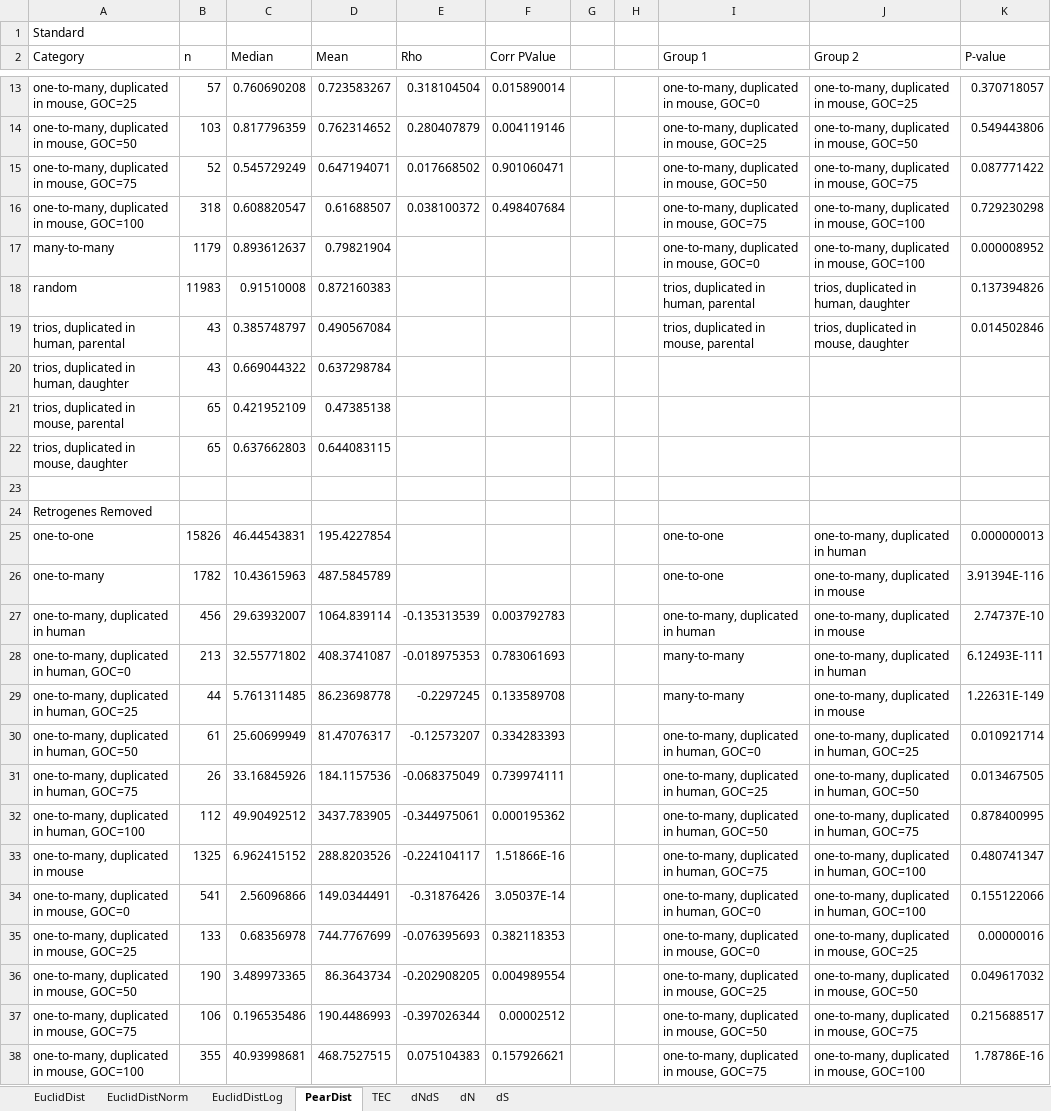
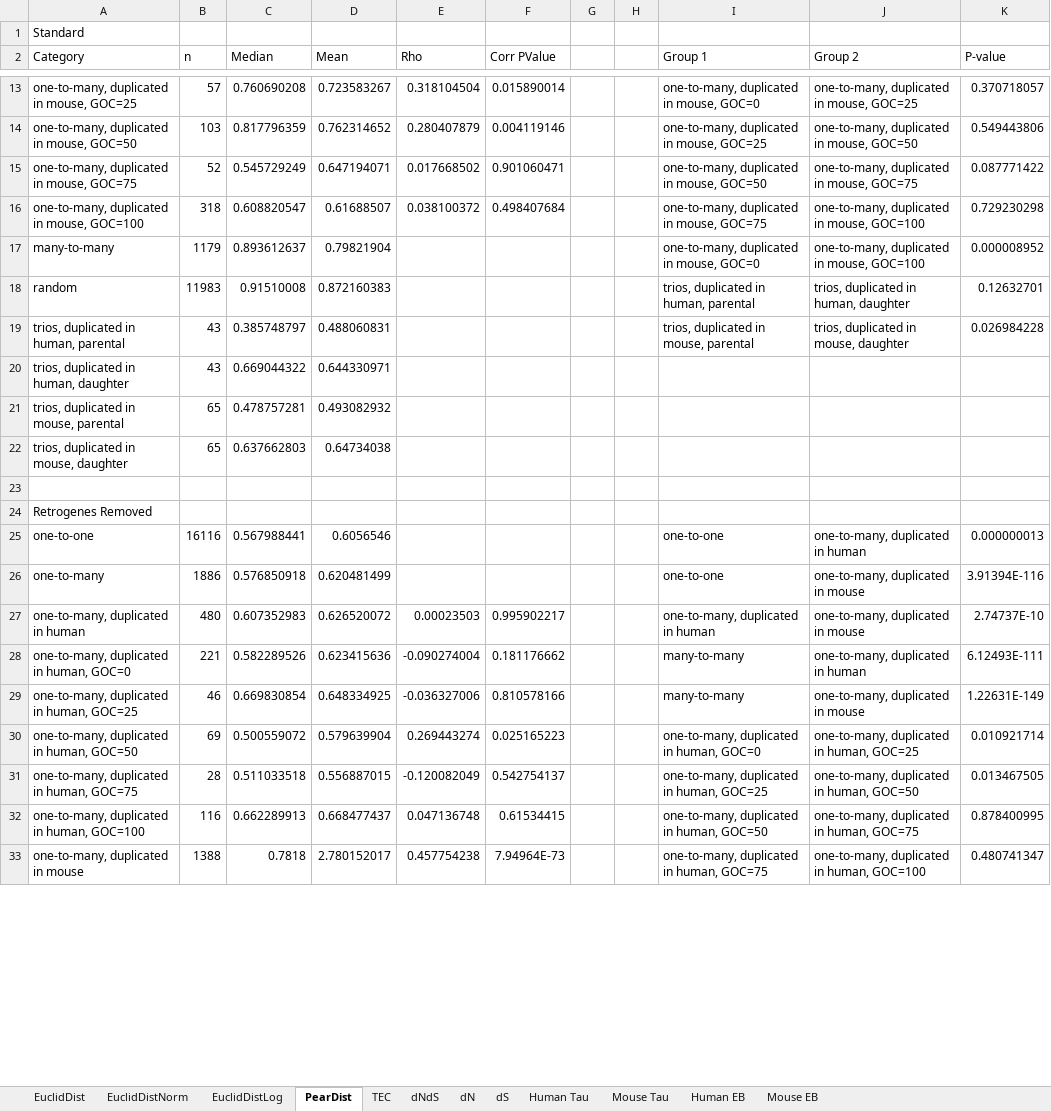
Before and after one commit to AndrewH72/Gene-Duplication, an Excel workbook: data/analysisTable.xlsx, sheet PearDist, drawn as a sheet; only a part is shown, gaps mark what is left out; values as stored, in another font and other column widths than the file's, no borders; removed rows and columns are numbered as before the commit, all else as after; the diff covers the shown part only; the diff names each change by its address in the sheet, - before the commit and + after, or states it on an @@ line.

```diff
--- a/data/analysisTable.xlsx (sheet PearDist)
+++ b/data/analysisTable.xlsx (sheet PearDist)
+sheet tab: Human Tau
+sheet tab: Mouse Tau
+sheet tab: Human EB
+sheet tab: Mouse EB
-K18 (P-value): 0.137394826
+K18 (P-value): 0.12632701
-D19 (Mean): 0.490567084
+D19 (Mean): 0.488060831
-K19 (P-value): 0.014502846
+K19 (P-value): 0.026984228
-D20 (Mean): 0.637298784
+D20 (Mean): 0.644330971
-C21 (Median): 0.421952109
+C21 (Median): 0.478757281
-D21 (Mean): 0.47385138
+D21 (Mean): 0.493082932
-D22 (Mean): 0.644083115
+D22 (Mean): 0.64734038
-B25 (n): 15826
+B25 (n): 16116
-C25 (Median): 46.44543831
+C25 (Median): 0.567988441
-D25 (Mean): 195.4227854
+D25 (Mean): 0.6056546
-B26 (n): 1782
+B26 (n): 1886
-C26 (Median): 10.43615963
+C26 (Median): 0.576850918
-D26 (Mean): 487.5845789
+D26 (Mean): 0.620481499
-row 27: one-to-many, duplicated in human | 456 | 29.63932007 | 1064.839114 | -0.135313539 | 0.003792783 |  |  | one-to-many, duplicated in human | one-to-many, duplicated in mouse | 2.74737E-10
-row 28: one-to-many, duplicated in human, GOC=0 | 213 | 32.55771802 | 408.3741087 | -0.018975353 | 0.783061693 |  |  | many-to-many | one-to-many, duplicated in human | 6.12493E-111
-row 29: one-to-many, duplicated in human, GOC=25 | 44 | 5.761311485 | 86.23698778 | -0.2297245 | 0.133589708 |  |  | many-to-many | one-to-many, duplicated in mouse | 1.22631E-149
-row 30: one-to-many, duplicated in human, GOC=50 | 61 | 25.60699949 | 81.47076317 | -0.12573207 | 0.334283393 |  |  | one-to-many, duplicated in human, GOC=0 | one-to-many, duplicated in human, GOC=25 | 0.010921714
-row 31: one-to-many, duplicated in human, GOC=75 | 26 | 33.16845926 | 184.1157536 | -0.068375049 | 0.739974111 |  |  | one-to-many, duplicated in human, GOC=25 | one-to-many, duplicated in human, GOC=50 | 0.013467505
-row 32: one-to-many, duplicated in human, GOC=100 | 112 | 49.90492512 | 3437.783905 | -0.344975061 | 0.000195362 |  |  | one-to-many, duplicated in human, GOC=50 | one-to-many, duplicated in human, GOC=75 | 0.878400995
-row 33: one-to-many, duplicated in mouse | 1325 | 6.962415152 | 288.8203526 | -0.224104117 | 1.51866E-16 |  |  | one-to-many, duplicated in human, GOC=75 | one-to-many, duplicated in human, GOC=100 | 0.480741347
-row 34: one-to-many, duplicated in mouse, GOC=0 | 541 | 2.56096866 | 149.0344491 | -0.31876426 | 3.05037E-14 |  |  | one-to-many, duplicated in human, GOC=0 | one-to-many, duplicated in human, GOC=100 | 0.155122066
-row 35: one-to-many, duplicated in mouse, GOC=25 | 133 | 0.68356978 | 744.7767699 | -0.076395693 | 0.382118353 |  |  | one-to-many, duplicated in mouse, GOC=0 | one-to-many, duplicated in mouse, GOC=25 | 0.00000016
-row 36: one-to-many, duplicated in mouse, GOC=50 | 190 | 3.489973365 | 86.3643734 | -0.202908205 | 0.004989554 |  |  | one-to-many, duplicated in mouse, GOC=25 | one-to-many, duplicated in mouse, GOC=50 | 0.049617032
-row 37: one-to-many, duplicated in mouse, GOC=75 | 106 | 0.196535486 | 190.4486993 | -0.397026344 | 0.00002512 |  |  | one-to-many, duplicated in mouse, GOC=50 | one-to-many, duplicated in mouse, GOC=75 | 0.215688517
-row 38: one-to-many, duplicated in mouse, GOC=100 | 355 | 40.93998681 | 468.7527515 | 0.075104383 | 0.157926621 |  |  | one-to-many, duplicated in mouse, GOC=75 | one-to-many, duplicated in mouse, GOC=100 | 1.78786E-16
+row 27: one-to-many, duplicated in human | 480 | 0.607352983 | 0.626520072 | 0.00023503 | 0.995902217 |  |  | one-to-many, duplicated in human | one-to-many, duplicated in mouse | 2.74737E-10
+row 28: one-to-many, duplicated in human, GOC=0 | 221 | 0.582289526 | 0.623415636 | -0.090274004 | 0.181176662 |  |  | many-to-many | one-to-many, duplicated in human | 6.12493E-111
+row 29: one-to-many, duplicated in human, GOC=25 | 46 | 0.669830854 | 0.648334925 | -0.036327006 | 0.810578166 |  |  | many-to-many | one-to-many, duplicated in mouse | 1.22631E-149
+row 30: one-to-many, duplicated in human, GOC=50 | 69 | 0.500559072 | 0.579639904 | 0.269443274 | 0.025165223 |  |  | one-to-many, duplicated in human, GOC=0 | one-to-many, duplicated in human, GOC=25 | 0.010921714
+row 31: one-to-many, duplicated in human, GOC=75 | 28 | 0.511033518 | 0.556887015 | -0.120082049 | 0.542754137 |  |  | one-to-many, duplicated in human, GOC=25 | one-to-many, duplicated in human, GOC=50 | 0.013467505
+row 32: one-to-many, duplicated in human, GOC=100 | 116 | 0.662289913 | 0.668477437 | 0.047136748 | 0.61534415 |  |  | one-to-many, duplicated in human, GOC=50 | one-to-many, duplicated in human, GOC=75 | 0.878400995
+row 33: one-to-many, duplicated in mouse | 1388 | 0.7818 | 2.780152017 | 0.457754238 | 7.94964E-73 |  |  | one-to-many, duplicated in human, GOC=75 | one-to-many, duplicated in human, GOC=100 | 0.480741347
```
Also changed, not shown: 23 added rows, 18 removed rows and 22 edited cells elsewhere in this sheet, sheet dS, sheet dN, sheet dNdS, sheet TEC, sheet EuclidDistLog, sheet EuclidDist, 1 more sheet, data/tissueTauNumTissCorr.xlsx, 2 other files.
